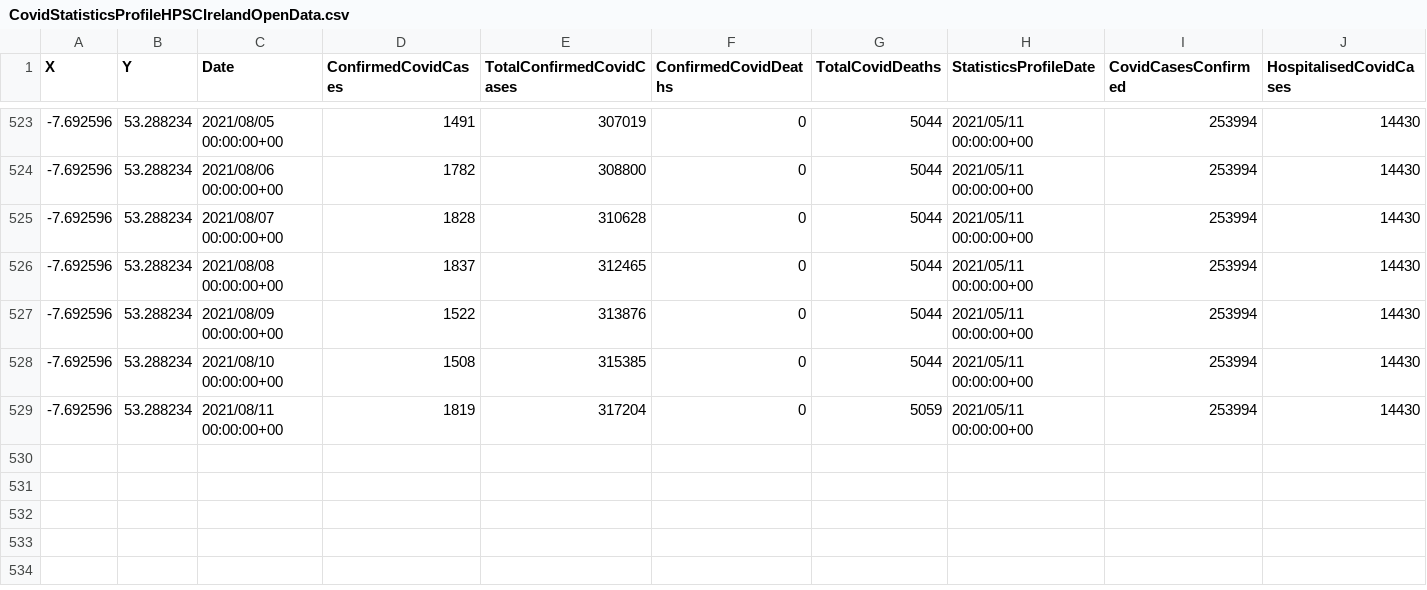
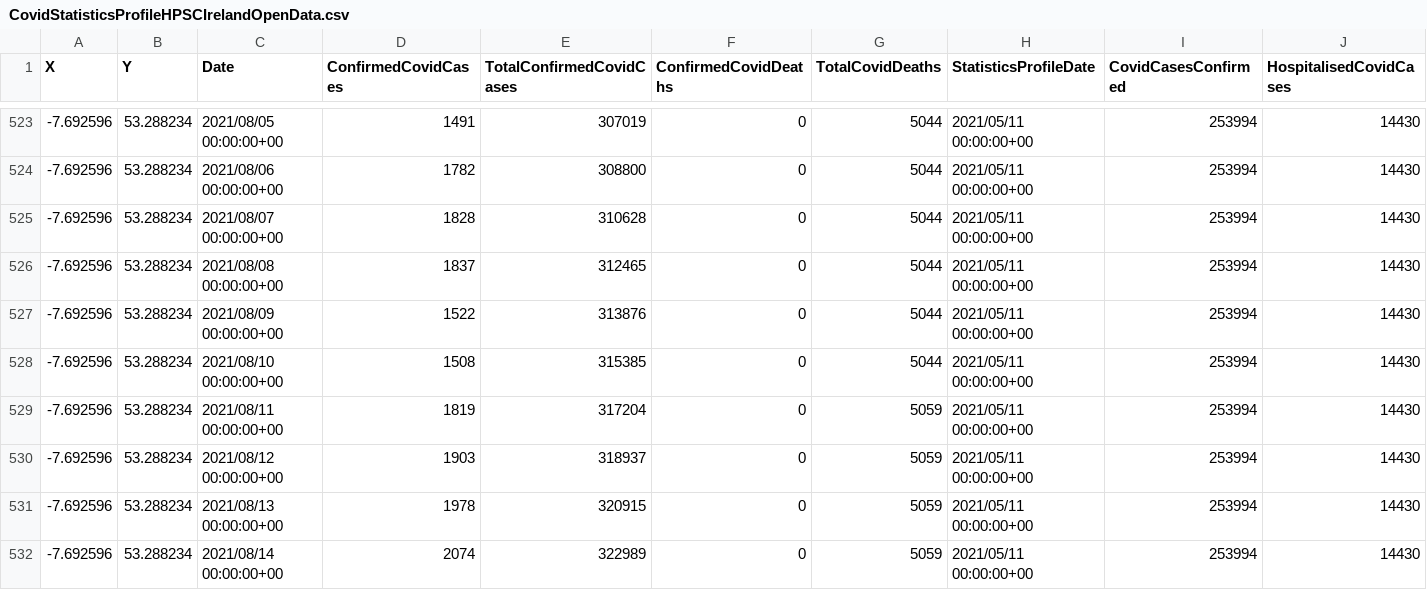
Before and after one commit to derekocallaghan/covid19data, a CSV file: notebooks/data/CovidStatisticsProfileHPSCIrelandOpenData.csv, drawn as a sheet; only a part is shown, gaps mark what is left out; rows hold the shown columns only; the diff names each change by its address in the sheet, - before the commit and + after, or states it on an @@ line.

Commit message:
Added latest data

```diff
--- a/notebooks/data/CovidStatisticsProfileHPSCIrelandOpenData.csv
+++ b/notebooks/data/CovidStatisticsProfileHPSCIrelandOpenData.csv
+row 530: -7.692596 | 53.288234 | 2021/08/12 00:00:00+00 | 1903 | 318937 | 0 | 5059 | 2021/05/11 00:00:00+00 | 253994 | 14430
+row 531: -7.692596 | 53.288234 | 2021/08/13 00:00:00+00 | 1978 | 320915 | 0 | 5059 | 2021/05/11 00:00:00+00 | 253994 | 14430
+row 532: -7.692596 | 53.288234 | 2021/08/14 00:00:00+00 | 2074 | 322989 | 0 | 5059 | 2021/05/11 00:00:00+00 | 253994 | 14430
```
Also changed, not shown: notebooks/data/Covid19AcuteHospitalHistoricSummaryOpenData.csv, notebooks/data/ecdcireland.csv, 2 other files.
